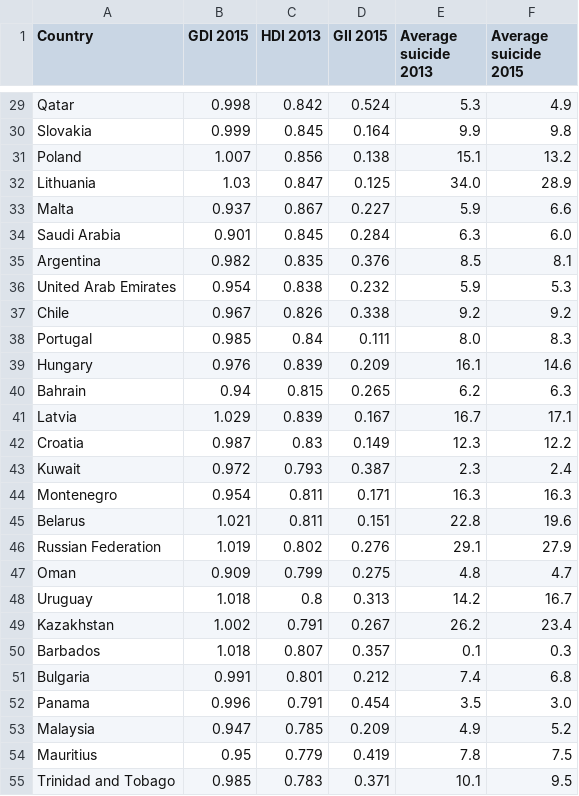
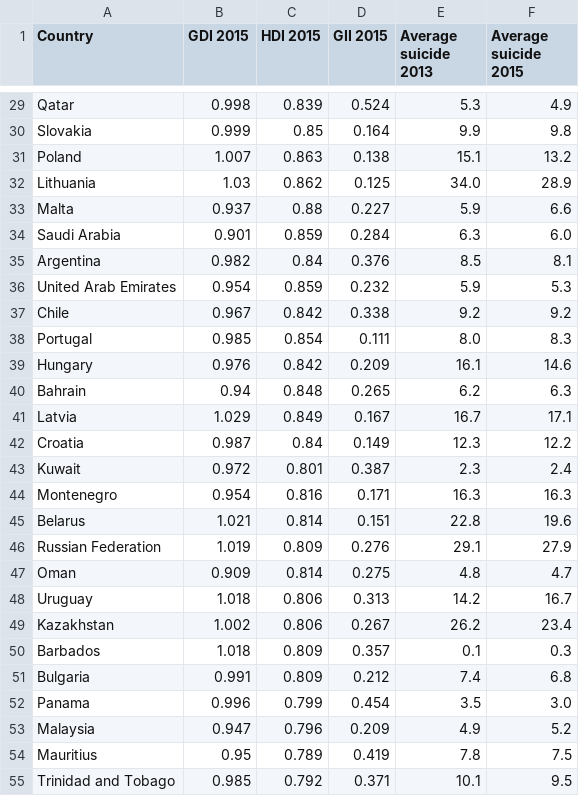
Before and after one commit to Lloydster25/Informatievisualisatie, a CSV file: databases/IV DATASET 1.csv, drawn as a sheet; only a part is shown, gaps mark what is left out; the diff covers the shown part only; the diff names each change by its address in the sheet, - before the commit and + after, or states it on an @@ line.

```diff
--- a/databases/IV DATASET 1.csv
+++ b/databases/IV DATASET 1.csv
-C1: HDI 2013
+C1: HDI 2015
-C29 (HDI 2015): 0.842
+C29 (HDI 2015): 0.839
-C30 (HDI 2015): 0.845
+C30 (HDI 2015): 0.85
-C31 (HDI 2015): 0.856
+C31 (HDI 2015): 0.863
-C32 (HDI 2015): 0.847
+C32 (HDI 2015): 0.862
-C33 (HDI 2015): 0.867
+C33 (HDI 2015): 0.88
-C34 (HDI 2015): 0.845
+C34 (HDI 2015): 0.859
-C35 (HDI 2015): 0.835
+C35 (HDI 2015): 0.84
-C36 (HDI 2015): 0.838
+C36 (HDI 2015): 0.859
-C37 (HDI 2015): 0.826
+C37 (HDI 2015): 0.842
-C38 (HDI 2015): 0.84
+C38 (HDI 2015): 0.854
-C39 (HDI 2015): 0.839
+C39 (HDI 2015): 0.842
-C40 (HDI 2015): 0.815
+C40 (HDI 2015): 0.848
-C41 (HDI 2015): 0.839
+C41 (HDI 2015): 0.849
-C42 (HDI 2015): 0.83
+C42 (HDI 2015): 0.84
-C43 (HDI 2015): 0.793
+C43 (HDI 2015): 0.801
-C44 (HDI 2015): 0.811
+C44 (HDI 2015): 0.816
-C45 (HDI 2015): 0.811
+C45 (HDI 2015): 0.814
-C46 (HDI 2015): 0.802
+C46 (HDI 2015): 0.809
-C47 (HDI 2015): 0.799
+C47 (HDI 2015): 0.814
-C48 (HDI 2015): 0.8
+C48 (HDI 2015): 0.806
-C49 (HDI 2015): 0.791
+C49 (HDI 2015): 0.806
-C50 (HDI 2015): 0.807
+C50 (HDI 2015): 0.809
-C51 (HDI 2015): 0.801
+C51 (HDI 2015): 0.809
-C52 (HDI 2015): 0.791
+C52 (HDI 2015): 0.799
-C53 (HDI 2015): 0.785
+C53 (HDI 2015): 0.796
-C54 (HDI 2015): 0.779
+C54 (HDI 2015): 0.789
-C55 (HDI 2015): 0.783
+C55 (HDI 2015): 0.792
```
Also changed, not shown: 106 edited cells elsewhere in this file, databases/FINAL DATASET.csv, 5 other files.
